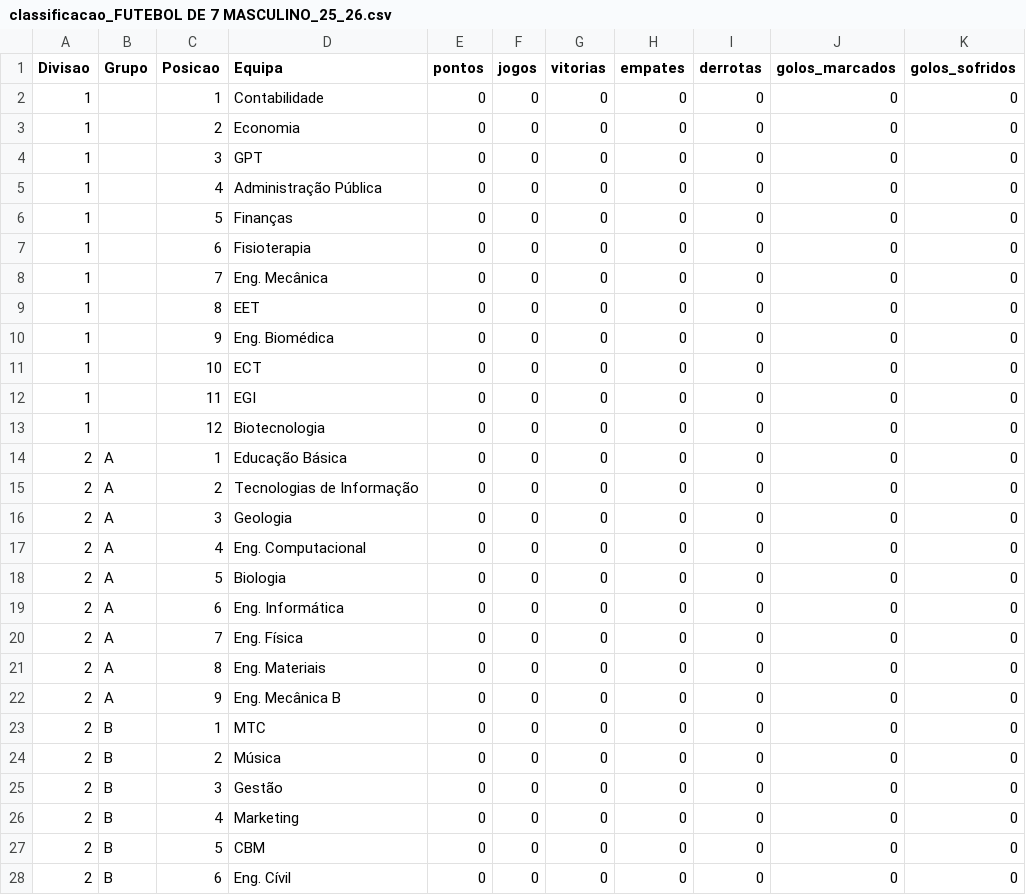
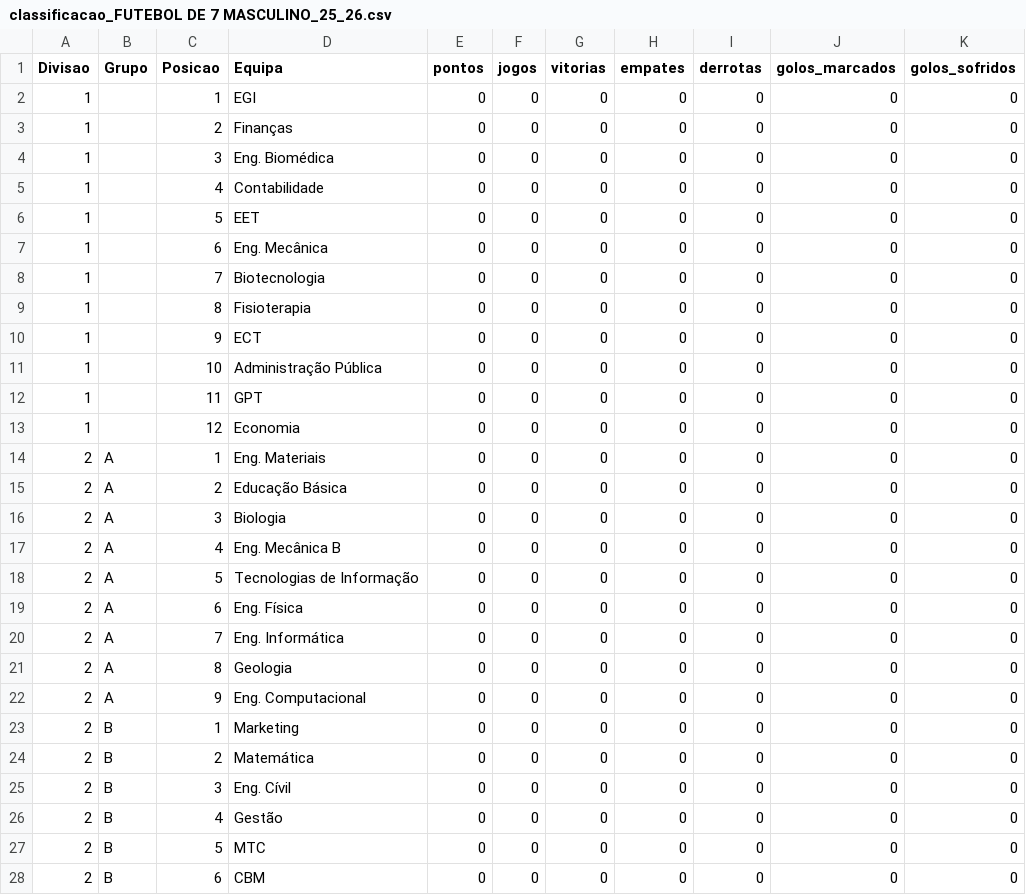
Before and after one commit to SlicF/mmr_ta-aua, a CSV file: elo_ratings/classificacao_FUTEBOL DE 7 MASCULINO_25_26.csv, drawn as a sheet; only a part is shown; the diff covers the shown part only; the diff names each change by its address in the sheet, - before the commit and + after, or states it on an @@ line.

```diff
--- a/elo_ratings/classificacao_FUTEBOL DE 7 MASCULINO_25_26.csv
+++ b/elo_ratings/classificacao_FUTEBOL DE 7 MASCULINO_25_26.csv
-D2 (Equipa): Contabilidade
+D2 (Equipa): EGI
-D3 (Equipa): Economia
+D3 (Equipa): Finanças
-D4 (Equipa): GPT
+D4 (Equipa): Eng. Biomédica
-D5 (Equipa): Administração Pública
+D5 (Equipa): Contabilidade
-D6 (Equipa): Finanças
+D6 (Equipa): EET
-D7 (Equipa): Fisioterapia
+D7 (Equipa): Eng. Mecânica
-D8 (Equipa): Eng. Mecânica
+D8 (Equipa): Biotecnologia
-D9 (Equipa): EET
+D9 (Equipa): Fisioterapia
-D10 (Equipa): Eng. Biomédica
+D10 (Equipa): ECT
-D11 (Equipa): ECT
+D11 (Equipa): Administração Pública
-D12 (Equipa): EGI
+D12 (Equipa): GPT
-D13 (Equipa): Biotecnologia
+D13 (Equipa): Economia
-D14 (Equipa): Educação Básica
+D14 (Equipa): Eng. Materiais
-D15 (Equipa): Tecnologias de Informação
+D15 (Equipa): Educação Básica
-D16 (Equipa): Geologia
+D16 (Equipa): Biologia
-D17 (Equipa): Eng. Computacional
+D17 (Equipa): Eng. Mecânica B
-D18 (Equipa): Biologia
+D18 (Equipa): Tecnologias de Informação
-D19 (Equipa): Eng. Informática
+D19 (Equipa): Eng. Física
-D20 (Equipa): Eng. Física
+D20 (Equipa): Eng. Informática
-D21 (Equipa): Eng. Materiais
+D21 (Equipa): Geologia
-D22 (Equipa): Eng. Mecânica B
+D22 (Equipa): Eng. Computacional
-D23 (Equipa): MTC
+D23 (Equipa): Marketing
-D24 (Equipa): Música
+D24 (Equipa): Matemática
-D25 (Equipa): Gestão
+D25 (Equipa): Eng. Cívil
-D26 (Equipa): Marketing
+D26 (Equipa): Gestão
-D27 (Equipa): CBM
+D27 (Equipa): MTC
-D28 (Equipa): Eng. Cívil
+D28 (Equipa): CBM
```
Also changed, not shown: 3 edited cells elsewhere in this file, elo_ratings/classificacao_ANDEBOL MISTO_25_26.csv, elo_ratings/classificacao_BASQUETEBOL MASCULINO_25_26.csv, 3 other files.
